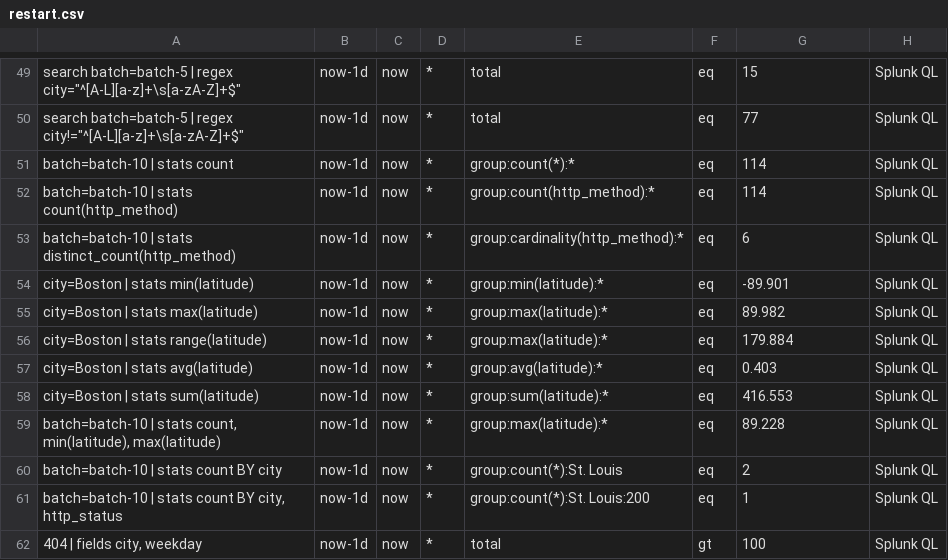
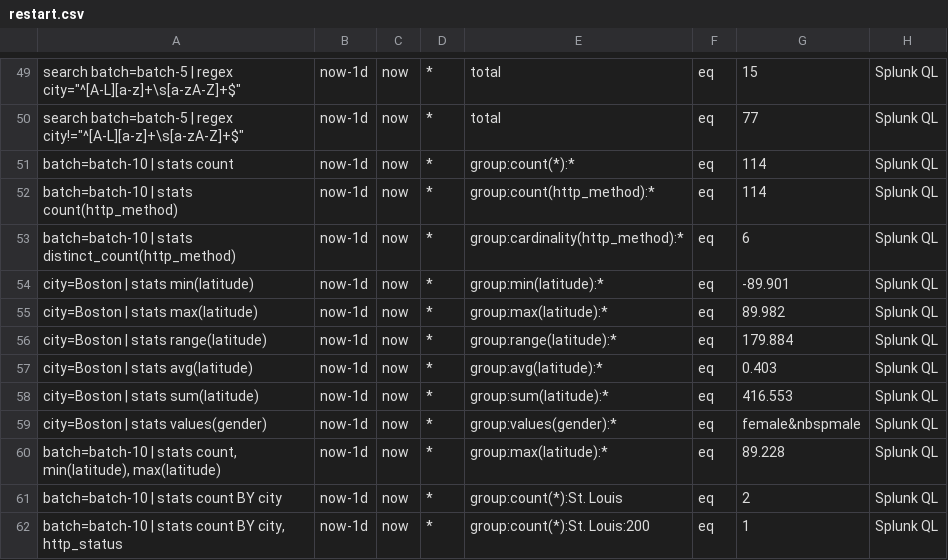
Before and after one commit to siglens/siglens, a CSV file: cicd/restart.csv, drawn as a sheet; only a part is shown, gaps mark what is left out; the shorter side is filled out with more unchanged rows.

Commit message:
Spl stats values (#172)
* Allow parsing values func

* Implement values func for stats block has groupby cols

* Implement values func for stats block without groupby cols

* Fix up

* Add unit tests and test data

* Fix typos

* Filter all segstats and store the results that meet the conditions

```diff
--- a/cicd/restart.csv
+++ b/cicd/restart.csv
@@ -55,5 +55,6 @@ city=Boston | stats min(latitude),now-1d,now,*,group:min(latitude):*,eq,-89.901,
 city=Boston | stats max(latitude),now-1d,now,*,group:max(latitude):*,eq,89.982,Splunk QL
-city=Boston | stats range(latitude),now-1d,now,*,group:max(latitude):*,eq,179.884,Splunk QL
+city=Boston | stats range(latitude),now-1d,now,*,group:range(latitude):*,eq,179.884,Splunk QL
 city=Boston | stats avg(latitude),now-1d,now,*,group:avg(latitude):*,eq,0.403,Splunk QL
 city=Boston | stats sum(latitude),now-1d,now,*,group:sum(latitude):*,eq,416.553,Splunk QL
+city=Boston | stats values(gender),now-1d,now,*,group:values(gender):*,eq,"female&nbspmale",Splunk QL
 "batch=batch-10 | stats count, min(latitude), max(latitude)",now-1d,now,*,group:max(latitude):*,eq,89.228,Splunk QL
```
Also changed, not shown: cicd/ingest.csv, 10 other files.
